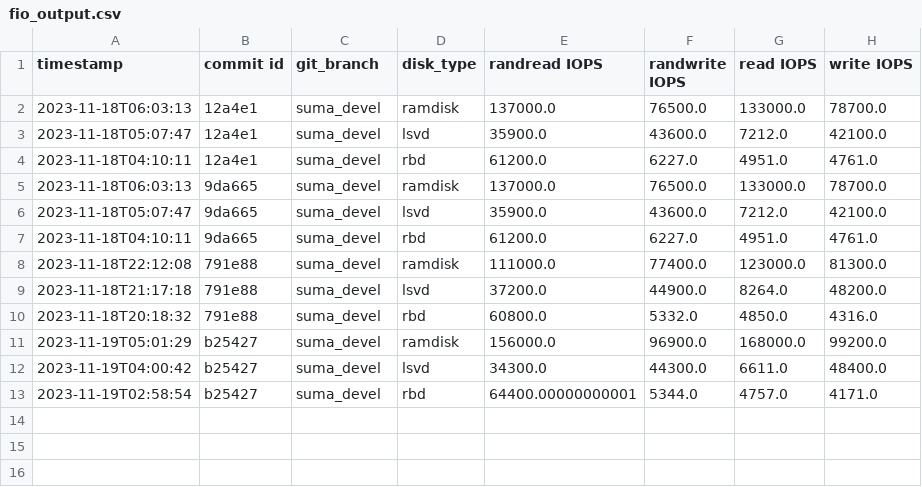
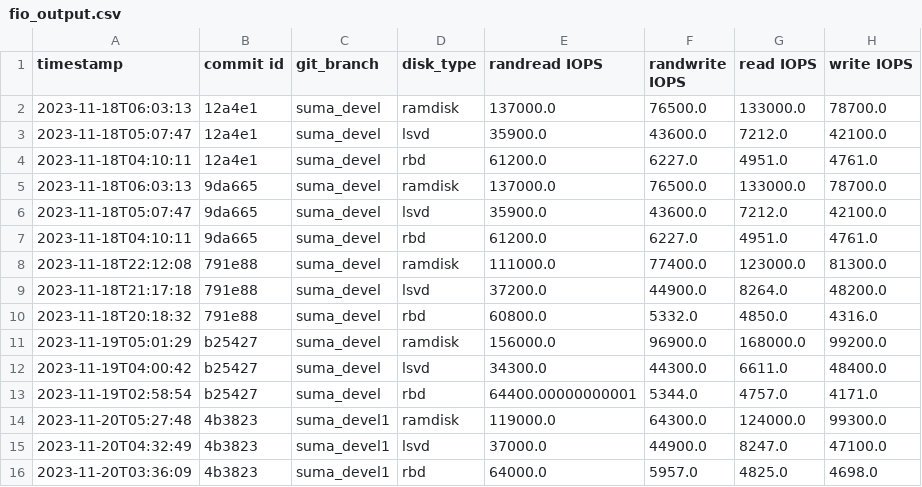
Before and after one commit to CCI-MOC/lsvd-rbd, a CSV file: experiments/results/graphs/fio_output.csv, drawn as a sheet; the diff names each change by its address in the sheet, - before the commit and + after, or states it on an @@ line.

```diff
--- a/experiments/results/graphs/fio_output.csv
+++ b/experiments/results/graphs/fio_output.csv
+row 14: 2023-11-20T05:27:48 | 4b3823 | suma_devel1 | ramdisk | 119000.0 | 64300.0 | 124000.0 | 99300.0
+row 15: 2023-11-20T04:32:49 | 4b3823 | suma_devel1 | lsvd | 37000.0 | 44900.0 | 8247.0 | 47100.0
+row 16: 2023-11-20T03:36:09 | 4b3823 | suma_devel1 | rbd | 64000.0 | 5957.0 | 4825.0 | 4698.0
```
Also changed, not shown: experiments/results/graphs/filebench_output.csv, 2 other files.
